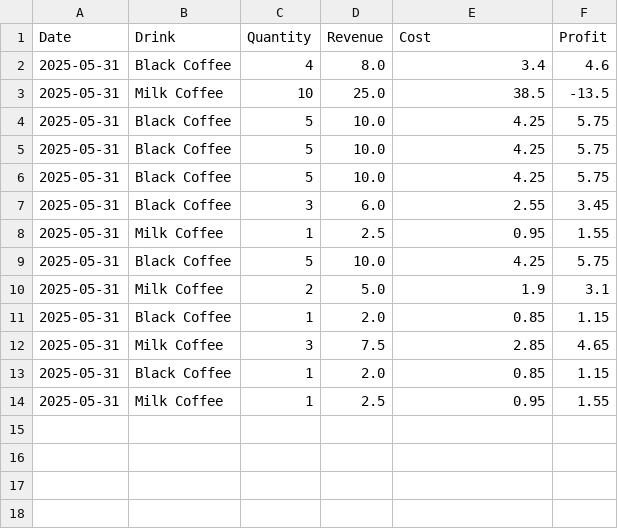
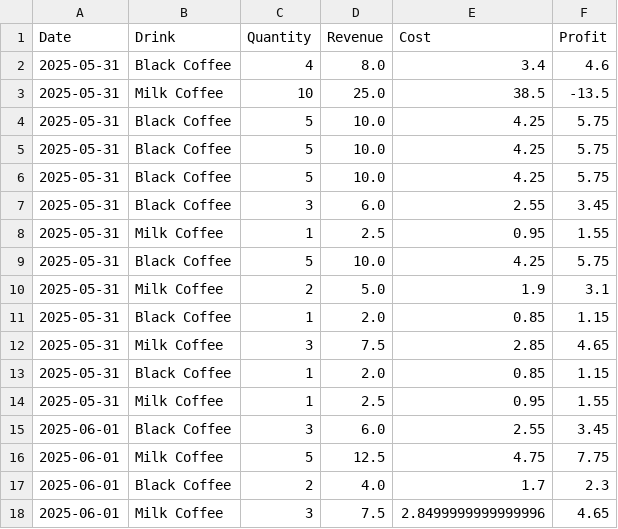
Before and after one commit to mandele1999/coffee-sales-tracker, a CSV file: data/sales_log.csv, drawn as a sheet.

Commit message:
Update inventory and sales log data for accuracy

```diff
--- a/data/sales_log.csv
+++ b/data/sales_log.csv
@@ -14 +14,5 @@ Date,Drink,Quantity,Revenue,Cost,Profit
 2025-05-31,Milk Coffee,1,2.5,0.95,1.55
+2025-06-01,Black Coffee,3,6.0,2.55,3.45
+2025-06-01,Milk Coffee,5,12.5,4.75,7.75
+2025-06-01,Black Coffee,2,4.0,1.7,2.3
+2025-06-01,Milk Coffee,3,7.5,2.8499999999999996,4.65
```
Also changed, not shown: 1 other file.
